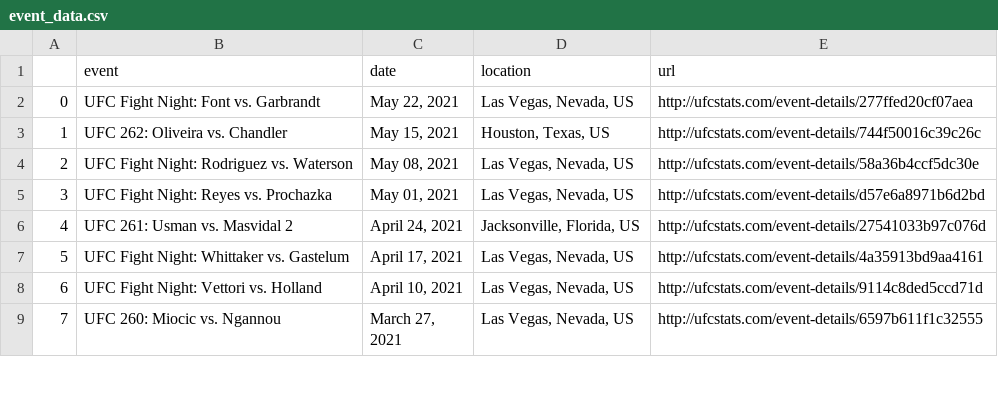
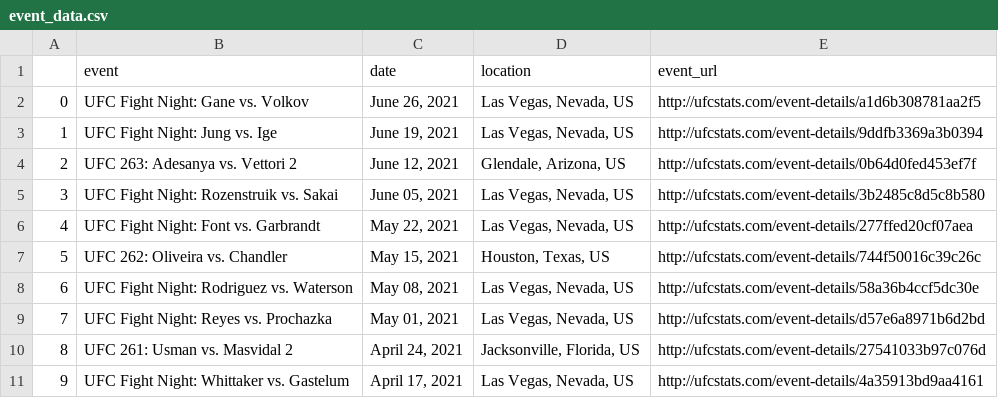
Before and after one commit to a925sw/ufc_stats, a CSV file: data/event_data.csv, drawn as a sheet; only a part is shown; the shorter side is filled out with more unchanged rows; addresses are those after the commit; the diff names each change by its address in the sheet, - before the commit and + after, or states it on an @@ line.

```diff
--- a/data/event_data.csv
+++ b/data/event_data.csv
-E1: url
+E1: event_url
+row 2: 0 | UFC Fight Night: Gane vs. Volkov | June 26, 2021 | Las Vegas, Nevada, US | http://ufcstats.com/event-details/a1d6b308781aa2f5
+row 3: 1 | UFC Fight Night: Jung vs. Ige | June 19, 2021 | Las Vegas, Nevada, US | http://ufcstats.com/event-details/9ddfb3369a3b0394
+row 4: 2 | UFC 263: Adesanya vs. Vettori 2 | June 12, 2021 | Glendale, Arizona, US | http://ufcstats.com/event-details/0b64d0fed453ef7f
+row 5: 3 | UFC Fight Night: Rozenstruik vs. Sakai | June 05, 2021 | Las Vegas, Nevada, US | http://ufcstats.com/event-details/3b2485c8d5c8b580
@@ column A renumbered from row 6 down @@
```
Also changed, not shown: data/feature_importance_random_forest_df.csv, 10 other files.
